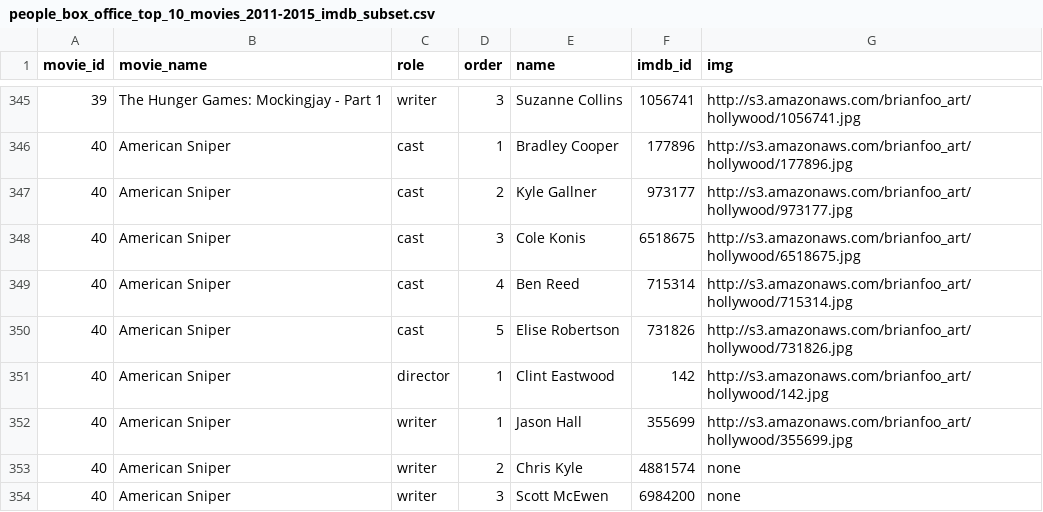
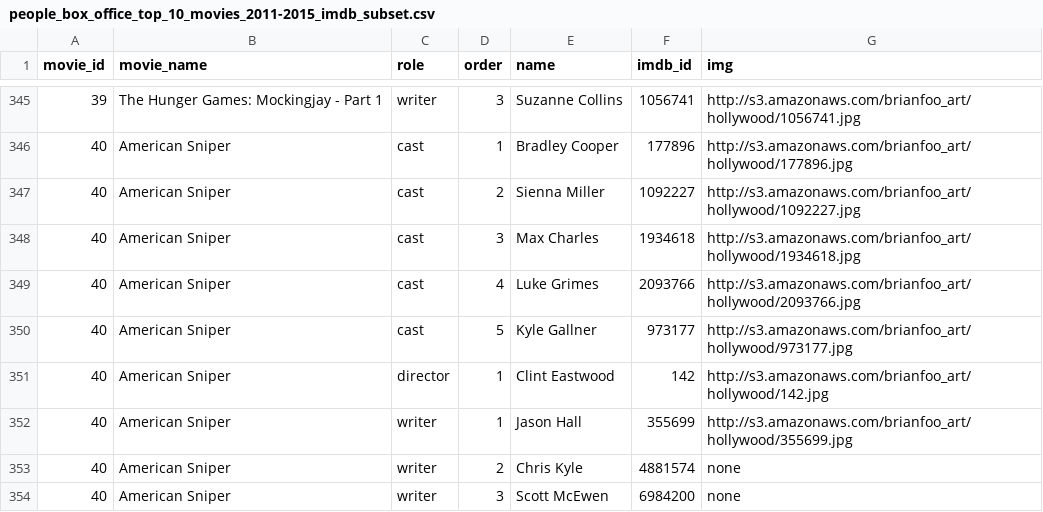
Before and after one commit to beefoo/hollywood-diversity, a CSV file: data/people_box_office_top_10_movies_2011-2015_imdb_subset.csv, drawn as a sheet; only a part is shown, gaps mark what is left out.

Commit message:
update people

```diff
--- a/data/people_box_office_top_10_movies_2011-2015_imdb_subset.csv
+++ b/data/people_box_office_top_10_movies_2011-2015_imdb_subset.csv
@@ -346,6 +346,6 @@ movie_id,movie_name,role,order,name,imdb_id,img
 40,American Sniper,cast,1,Bradley Cooper,177896,http://s3.amazonaws.com/brianfoo_art/hollywood/177896.jpg
-40,American Sniper,cast,2,Kyle Gallner,973177,http://s3.amazonaws.com/brianfoo_art/hollywood/973177.jpg
-40,American Sniper,cast,3,Cole Konis,6518675,http://s3.amazonaws.com/brianfoo_art/hollywood/6518675.jpg
-40,American Sniper,cast,4,Ben Reed,715314,http://s3.amazonaws.com/brianfoo_art/hollywood/715314.jpg
-40,American Sniper,cast,5,Elise Robertson,731826,http://s3.amazonaws.com/brianfoo_art/hollywood/731826.jpg
+40,American Sniper,cast,2,Sienna Miller,1092227,http://s3.amazonaws.com/brianfoo_art/hollywood/1092227.jpg
+40,American Sniper,cast,3,Max Charles,1934618,http://s3.amazonaws.com/brianfoo_art/hollywood/1934618.jpg
+40,American Sniper,cast,4,Luke Grimes,2093766,http://s3.amazonaws.com/brianfoo_art/hollywood/2093766.jpg
+40,American Sniper,cast,5,Kyle Gallner,973177,http://s3.amazonaws.com/brianfoo_art/hollywood/973177.jpg
 40,American Sniper,director,1,Clint Eastwood,142,http://s3.amazonaws.com/brianfoo_art/hollywood/142.jpg
```
Also changed, not shown: 2 other files.
